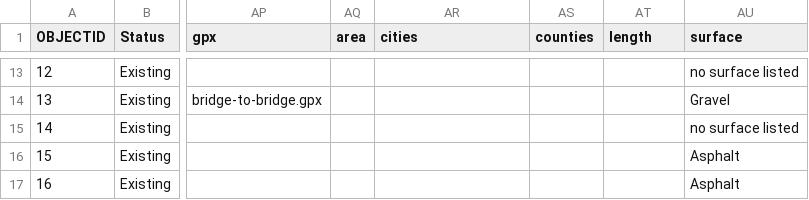
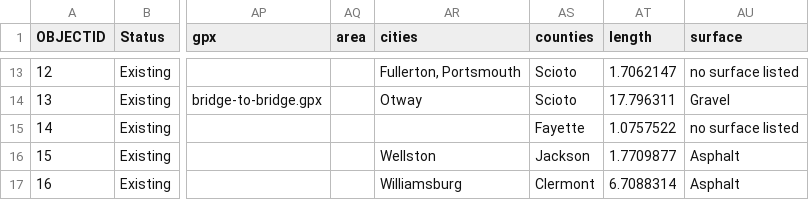
Before and after one commit to ovrdc/trails-portal, a CSV file: _data/ovrdc_trails.csv, drawn as a sheet; only a part is shown, gaps mark what is left out; the diff covers the shown part only; the diff names each change by its address in the sheet, - before the commit and + after, or states it on an @@ line.

```diff
--- a/_data/ovrdc_trails.csv
+++ b/_data/ovrdc_trails.csv
-AR13 (cities): (empty)
+AR13 (cities): Fullerton, Portsmouth
-AS13:AS14 (counties): (empty)
+AS13:AS14 (counties): Scioto
-AT13 (length): (empty)
+AT13 (length): 1.7062147
-AR14 (cities): (empty)
+AR14 (cities): Otway
-AT14 (length): (empty)
+AT14 (length): 17.796311
-AS15 (counties): (empty)
+AS15 (counties): Fayette
-AT15 (length): (empty)
+AT15 (length): 1.0757522
-AR16 (cities): (empty)
+AR16 (cities): Wellston
-AS16 (counties): (empty)
+AS16 (counties): Jackson
-AT16 (length): (empty)
+AT16 (length): 1.7709877
-AR17 (cities): (empty)
+AR17 (cities): Williamsburg
-AS17 (counties): (empty)
+AS17 (counties): Clermont
-AT17 (length): (empty)
+AT17 (length): 6.7088314
```
Also changed, not shown: 33 edited cells elsewhere in this file, 14 other files.
